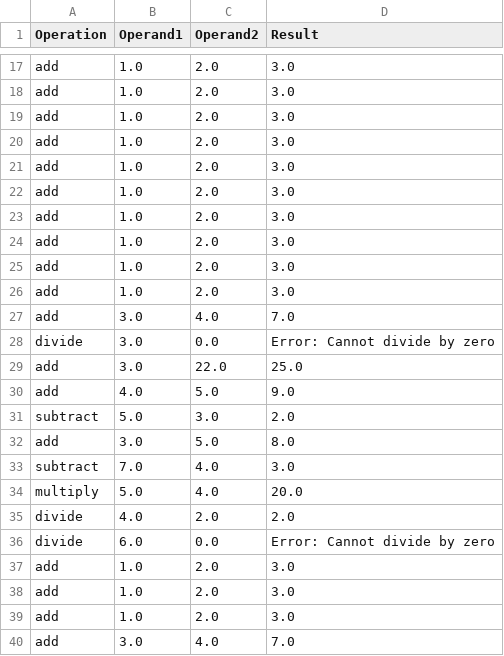
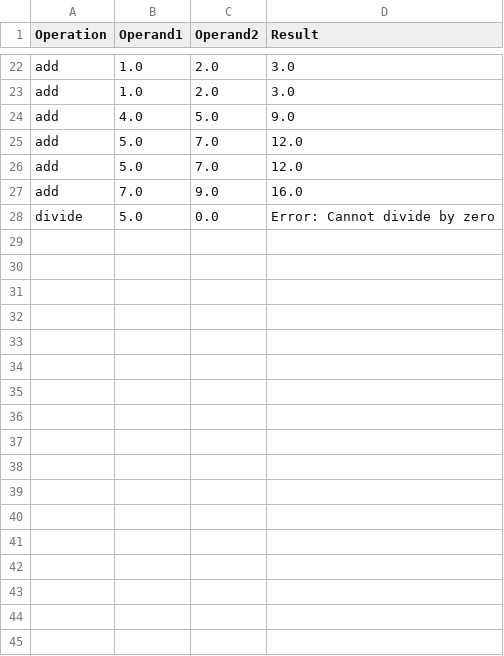
Before and after one commit to nisha2110/Midterm_project_Calc, a CSV file: data/operations.csv, drawn as a sheet; only a part is shown, gaps mark what is left out; the diff covers the shown part only.

Commit message:
update file data

```diff
--- a/data/operations.csv
+++ b/data/operations.csv
@@ -18,23 +23,6 @@ add,1.0,2.0,3.0
 add,1.0,2.0,3.0
-add,1.0,2.0,3.0
-add,1.0,2.0,3.0
-add,1.0,2.0,3.0
-add,1.0,2.0,3.0
-add,1.0,2.0,3.0
-add,1.0,2.0,3.0
-add,1.0,2.0,3.0
-add,1.0,2.0,3.0
-add,3.0,4.0,7.0
-divide,3.0,0.0,Error: Cannot divide by zero
-add,3.0,22.0,25.0
 add,4.0,5.0,9.0
-subtract,5.0,3.0,2.0
-add,3.0,5.0,8.0
-subtract,7.0,4.0,3.0
-multiply,5.0,4.0,20.0
-divide,4.0,2.0,2.0
-divide,6.0,0.0,Error: Cannot divide by zero
-add,1.0,2.0,3.0
-add,1.0,2.0,3.0
-add,1.0,2.0,3.0
-add,3.0,4.0,7.0
+add,5.0,7.0,12.0
+add,5.0,7.0,12.0
+add,7.0,9.0,16.0
+divide,5.0,0.0,Error: Cannot divide by zero
```
Also changed, not shown: 5 added rows and 2 edited cells elsewhere in this file, 1 other file.
